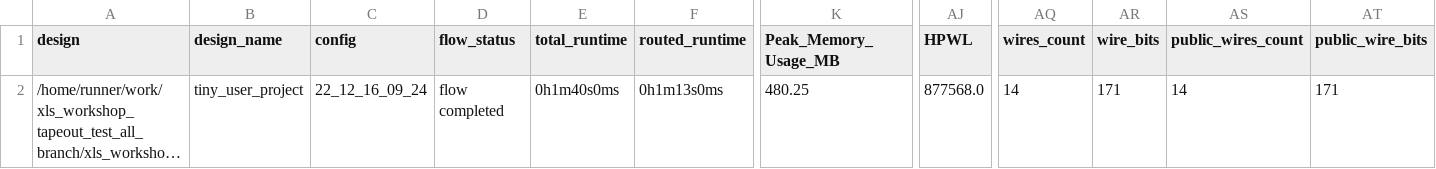
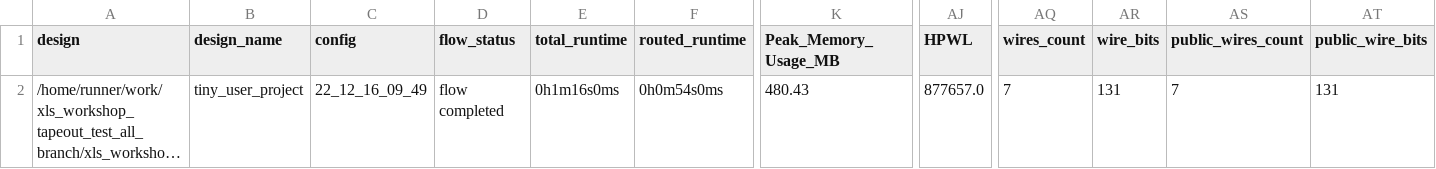
Before and after one commit to t-sasatani/xls_workshop_tapeout_test_all_branch, a CSV file: signoff/tiny_user_project/metrics.csv, drawn as a sheet; only a part is shown, gaps mark what is left out; long unchanged cells end in …; the diff names each change by its address in the sheet, - before the commit and + after, or states it on an @@ line.

Commit message:
harden project [skip ci]

```diff
--- a/signoff/tiny_user_project/metrics.csv
+++ b/signoff/tiny_user_project/metrics.csv
-C2 (config): 22_12_16_09_24
+C2 (config): 22_12_16_09_49
-E2 (total_runtime): 0h1m40s0ms
+E2 (total_runtime): 0h1m16s0ms
-F2 (routed_runtime): 0h1m13s0ms
+F2 (routed_runtime): 0h0m54s0ms
-K2 (Peak_Memory_Usage_MB): 480.25
+K2 (Peak_Memory_Usage_MB): 480.43
-AJ2 (HPWL): 877568.0
+AJ2 (HPWL): 877657.0
-AQ2 (wires_count): 14
+AQ2 (wires_count): 7
-AR2 (wire_bits): 171
+AR2 (wire_bits): 131
-AS2 (public_wires_count): 14
+AS2 (public_wires_count): 7
-AT2 (public_wire_bits): 171
+AT2 (public_wire_bits): 131
```
Also changed, not shown: signoff/user_project_wrapper/metrics.csv, 24 other files.
